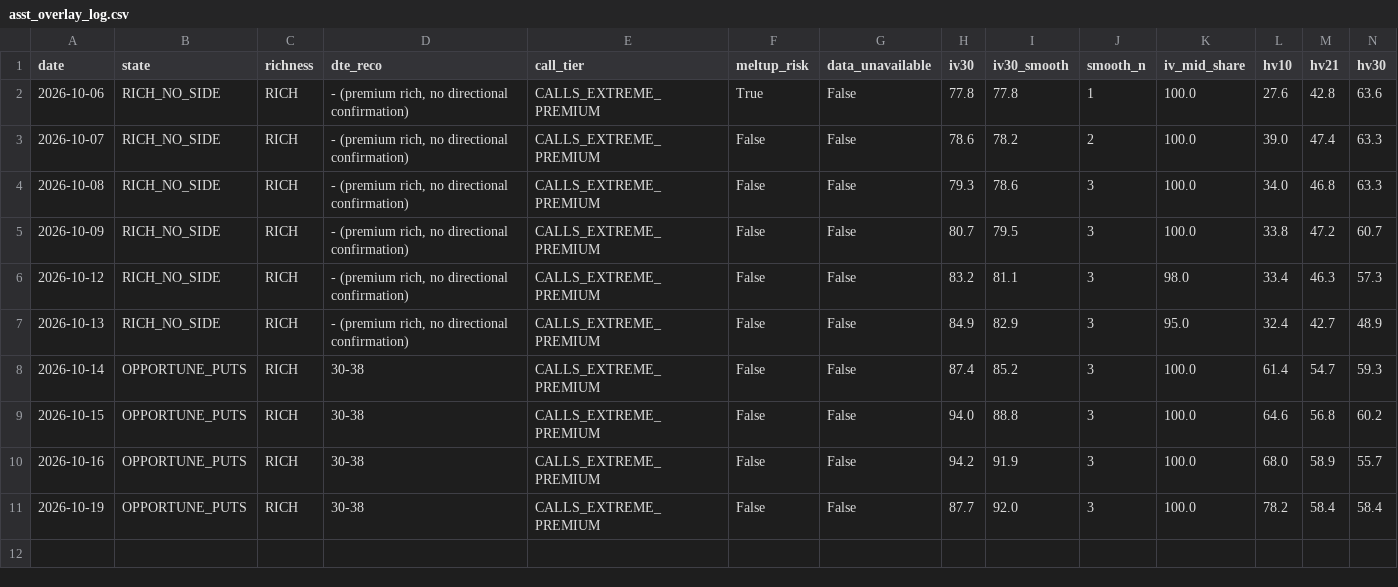
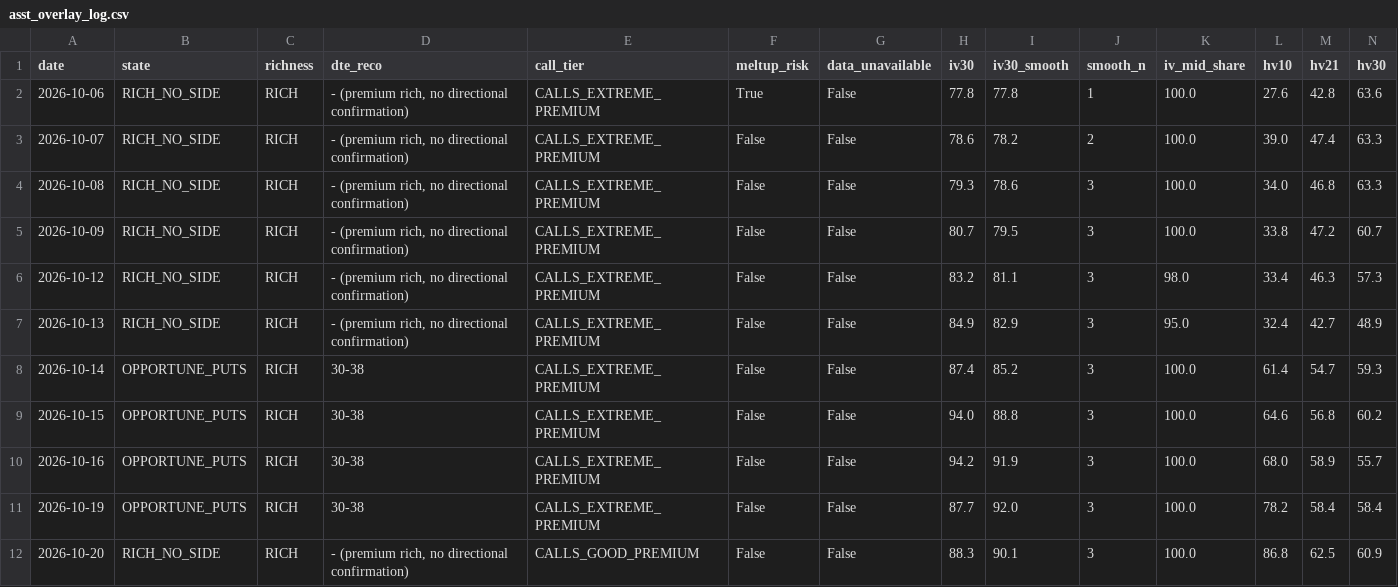
Before and after one commit to rellitch/mstr-overlay, a CSV file: asst_overlay_log.csv, drawn as a sheet; only a part is shown; rows hold the shown columns only; the diff names each change by its address in the sheet, - before the commit and + after, or states it on an @@ line.

```diff
--- a/asst_overlay_log.csv
+++ b/asst_overlay_log.csv
+row 12: 2026-10-20 | RICH_NO_SIDE | RICH | - (premium rich, no directional confirmation) | CALLS_GOOD_PREMIUM | False | False | 88.3 | 90.1 | 3 | 100.0 | 86.8 | 62.5 | 60.9
```
Also changed, not shown: mstr_overlay_log.csv, 3 other files.
